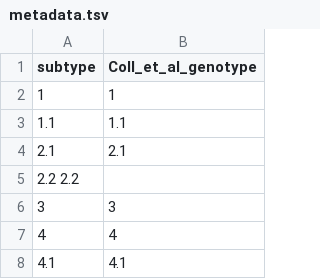
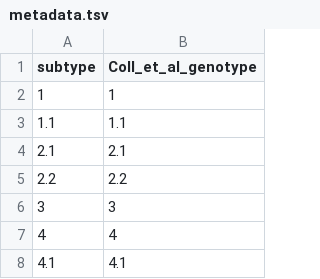
Before and after one commit to phac-nml/biohansel, a TSV file: bio_hansel/data/tb_lineage/metadata.tsv, drawn as a sheet; only a part is shown.

Commit message:
Added genotype 2.2 to metadata table

```diff
--- a/bio_hansel/data/tb_lineage/metadata.tsv
+++ b/bio_hansel/data/tb_lineage/metadata.tsv
@@ -4,3 +4,3 @@ subtype	Coll_et_al_genotype
 2.1	2.1
-2.2 2.2
+2.2	2.2
 3	3
```
